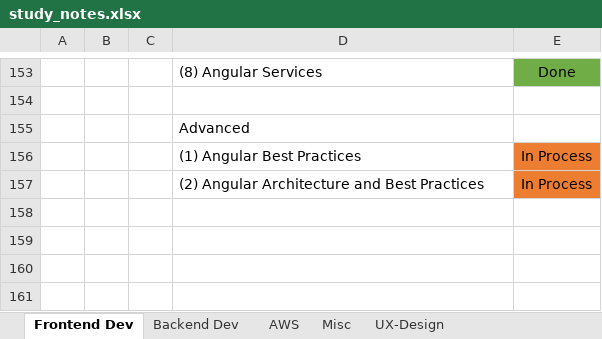
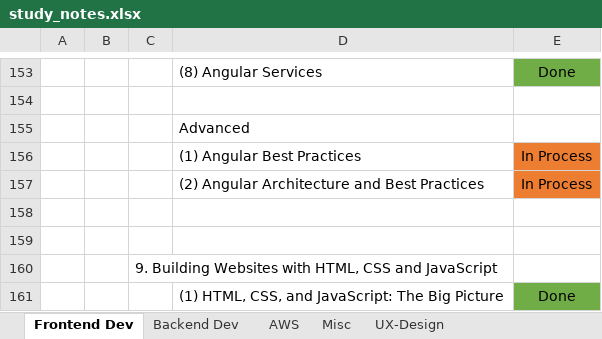
Before and after one commit to specter01wj/LAB-Pluralsight, an Excel workbook: study_notes.xlsx, sheet Frontend Dev, drawn as a sheet; only a part is shown, gaps mark what is left out; values as stored, in another font and other column widths than the file's, no borders; the diff names each change by its address in the sheet, - before the commit and + after, or states it on an @@ line.

```diff
--- a/study_notes.xlsx (sheet Frontend Dev)
+++ b/study_notes.xlsx (sheet Frontend Dev)
+row 158: (empty)
+row 159: (empty)
+row 160:  |  | 9. Building Websites with HTML, CSS and JavaScript
+row 161:  |  |  | (1) HTML, CSS, and JavaScript: The Big Picture | Done
```
Also changed, not shown: 1 other file.
